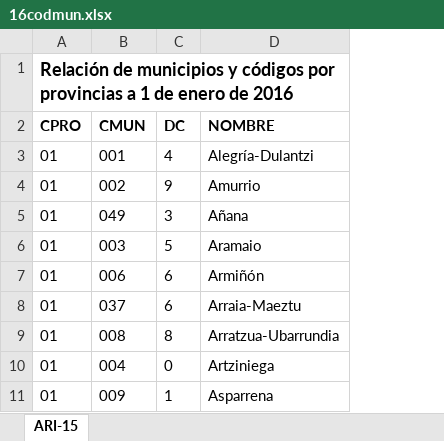
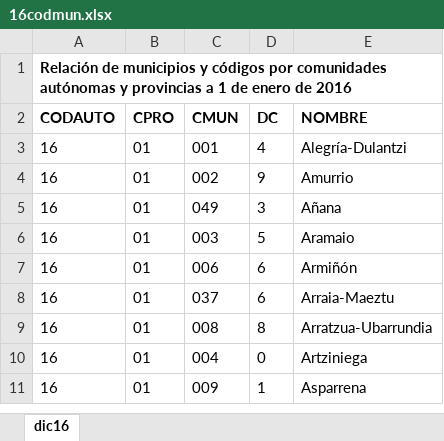
Before and after one commit to codeforspain/ds-organizacion-administrativa, an Excel workbook: archive/16codmun.xlsx, sheet dic16, drawn as a sheet; only a part is shown; values as stored, in another font and other column widths than the file's, no borders; addresses are those after the commit; the diff names each change by its address in the sheet, - before the commit and + after, or states it on an @@ line.

Commit message:
Update data to 2017. Fix failing scripts due to changes in sources

```diff
--- a/archive/16codmun.xlsx (sheet dic16)
+++ b/archive/16codmun.xlsx (sheet dic16)
-sheet tab: ARI-15
+sheet tab: dic16
+column A (CODAUTO), row 1: Relación de municipios y códigos por comunidades autónomas y provincias a 1 de enero de 2016; rows 3-11: all 16
-B1 (CPRO): Relación de municipios y códigos por provincias a 1 de enero de 2016
+B1 (CPRO): (empty)
```
Also changed, not shown: 18 other files.
